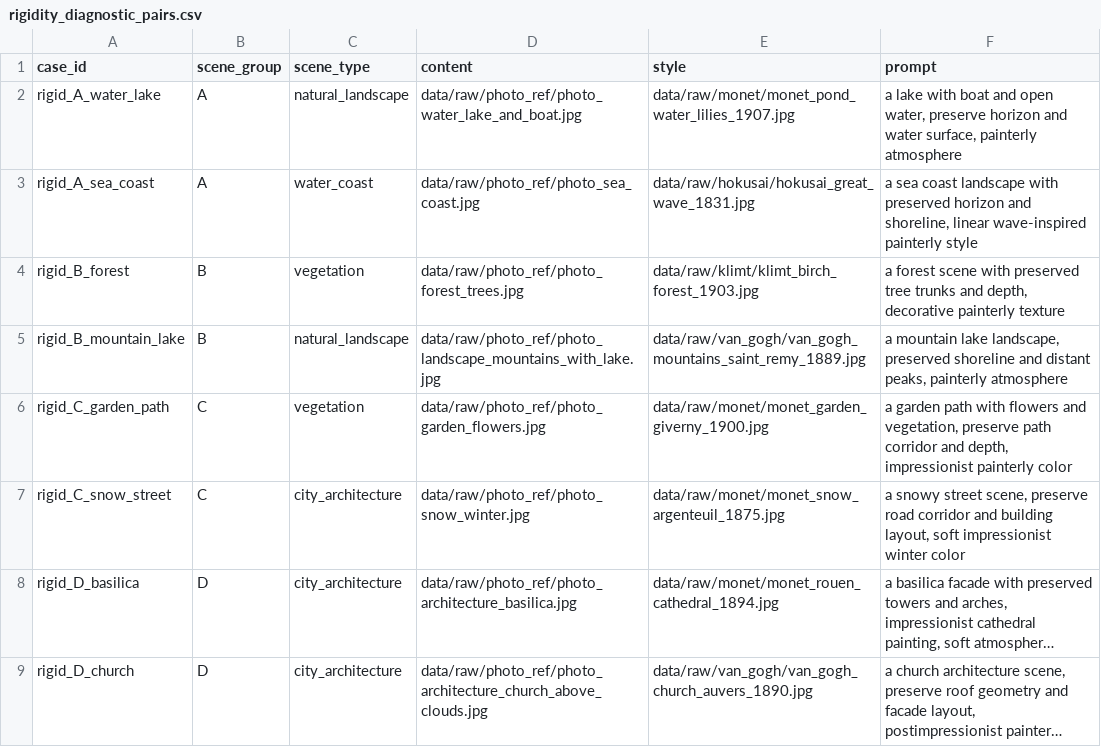
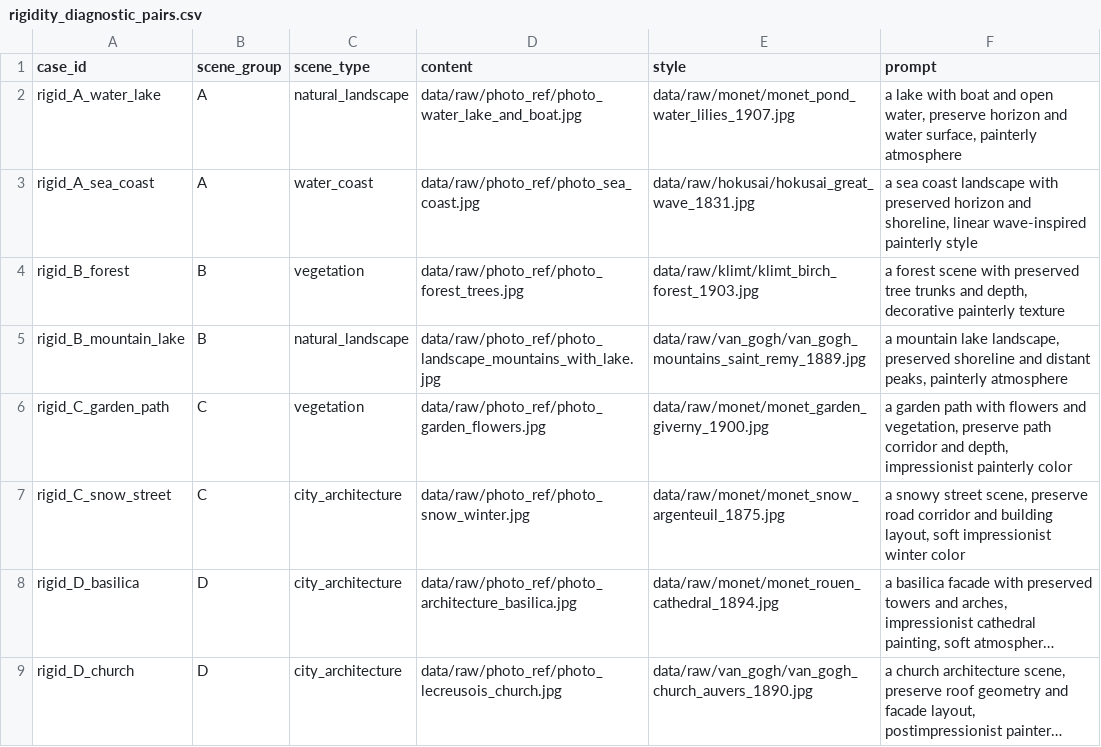
Before and after one commit to EachYoungX/scene-style-transfer, a CSV file: configs/experiment/rigidity_diagnostic_pairs.csv, drawn as a sheet; long unchanged cells end in …; the diff names each change by its address in the sheet, - before the commit and + after, or states it on an @@ line.

```diff
--- a/configs/experiment/rigidity_diagnostic_pairs.csv
+++ b/configs/experiment/rigidity_diagnostic_pairs.csv
-D9 (content): data/raw/photo_ref/photo_architecture_church_above_clouds.jpg
+D9 (content): data/raw/photo_ref/photo_lecreusois_church.jpg
```
Also changed, not shown: 6 other files.
